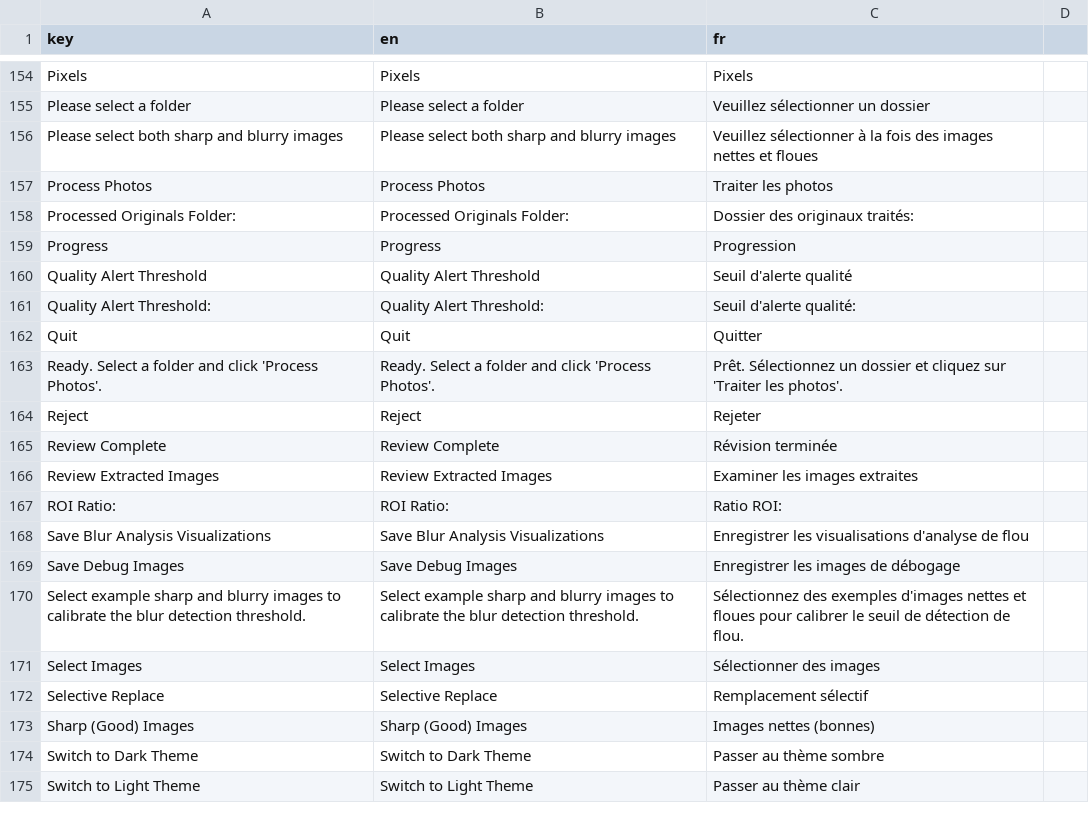
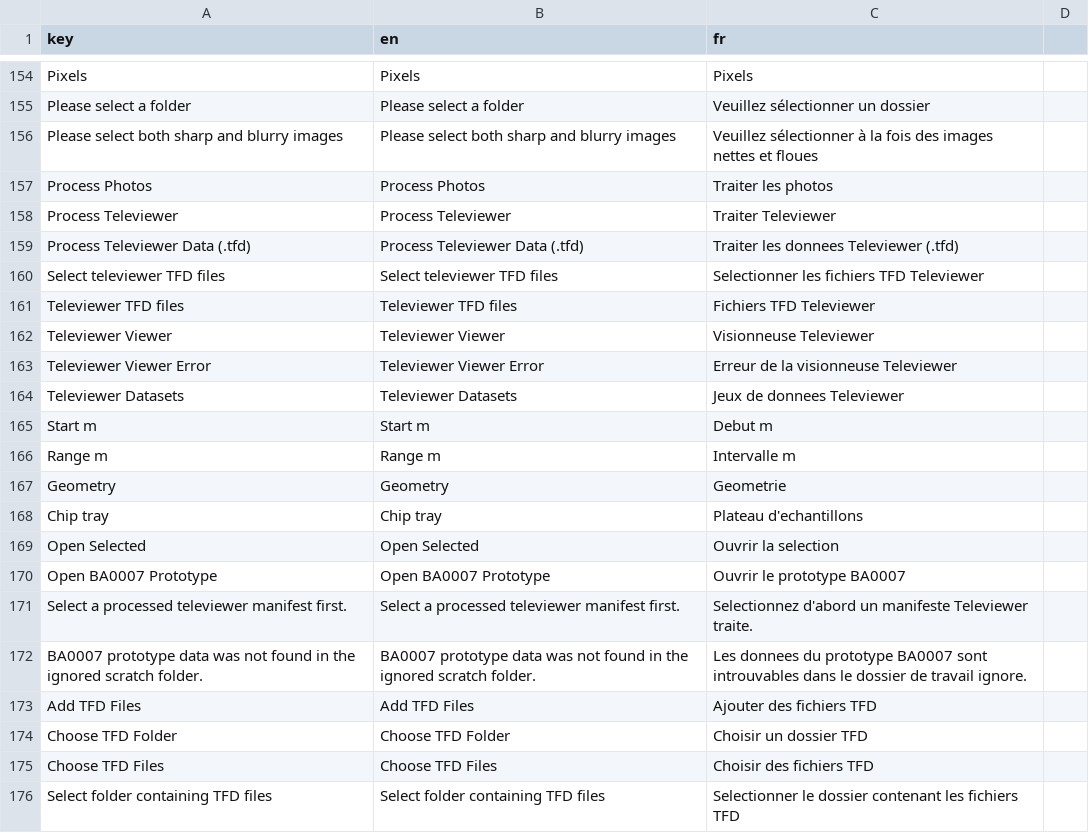
Before and after one commit to Dragoarms/GeoVue, a CSV file: src/resources/translations.csv, drawn as a sheet; only a part is shown, gaps mark what is left out; the shorter side is filled out with more unchanged rows; the diff covers the shown part only.

Commit message:
Integrate Televiewer workflow and embedding index

```diff
--- a/src/resources/translations.csv
+++ b/src/resources/translations.csv
@@ -157 +157,20 @@ Please select both sharp and blurry images,Please select both sharp and blurry i
 Process Photos,Process Photos,Traiter les photos
+Process Televiewer,Process Televiewer,Traiter Televiewer
+Process Televiewer Data (.tfd),Process Televiewer Data (.tfd),Traiter les donnees Televiewer (.tfd)
+Select televiewer TFD files,Select televiewer TFD files,Selectionner les fichiers TFD Televiewer
+Televiewer TFD files,Televiewer TFD files,Fichiers TFD Televiewer
+Televiewer Viewer,Televiewer Viewer,Visionneuse Televiewer
+Televiewer Viewer Error,Televiewer Viewer Error,Erreur de la visionneuse Televiewer
+Televiewer Datasets,Televiewer Datasets,Jeux de donnees Televiewer
+Start m,Start m,Debut m
+Range m,Range m,Intervalle m
+Geometry,Geometry,Geometrie
+Chip tray,Chip tray,Plateau d'echantillons
+Open Selected,Open Selected,Ouvrir la selection
+Open BA0007 Prototype,Open BA0007 Prototype,Ouvrir le prototype BA0007
+Select a processed televiewer manifest first.,Select a processed televiewer manifest first.,Selectionnez d'abord un manifeste Televiewer traite.
+BA0007 prototype data was not found in the ignored scratch folder.,BA0007 prototype data was not found in the ignored scratch folder.,Les donnees du prototype BA0007 sont introuvables dans le dossier de travail ignore.
+Add TFD Files,Add TFD Files,Ajouter des fichiers TFD
+Choose TFD Folder,Choose TFD Folder,Choisir un dossier TFD
+Choose TFD Files,Choose TFD Files,Choisir des fichiers TFD
+Select folder containing TFD files,Select folder containing TFD files,Selectionner le dossier contenant les fichiers TFD
```
Also changed, not shown: 17 added rows elsewhere in this file, 27 other files.
